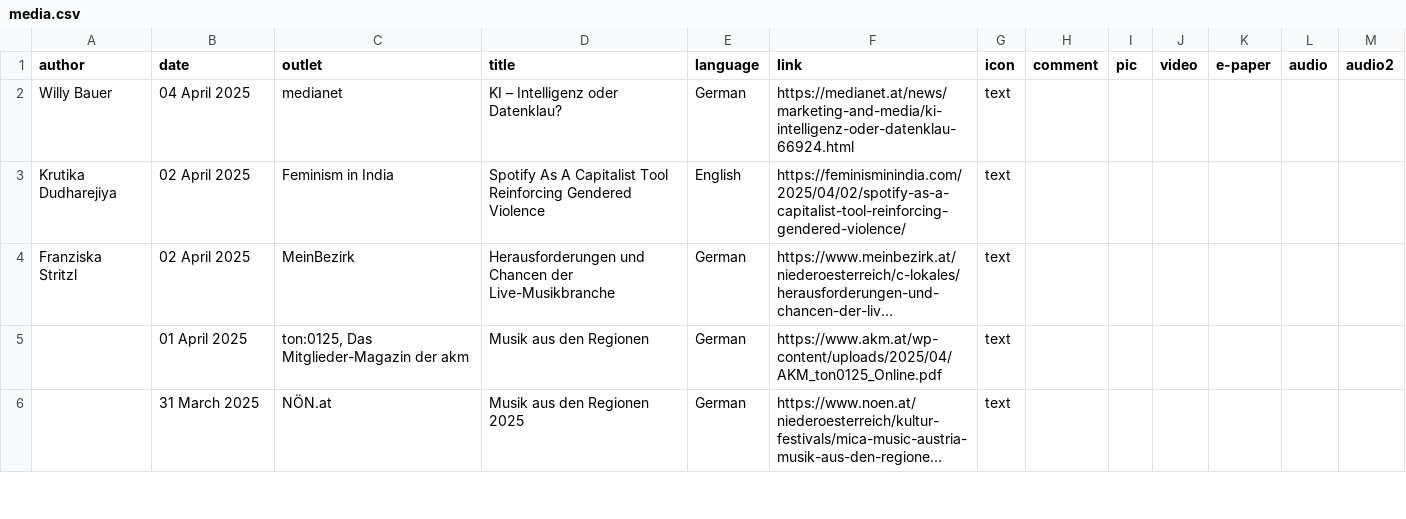
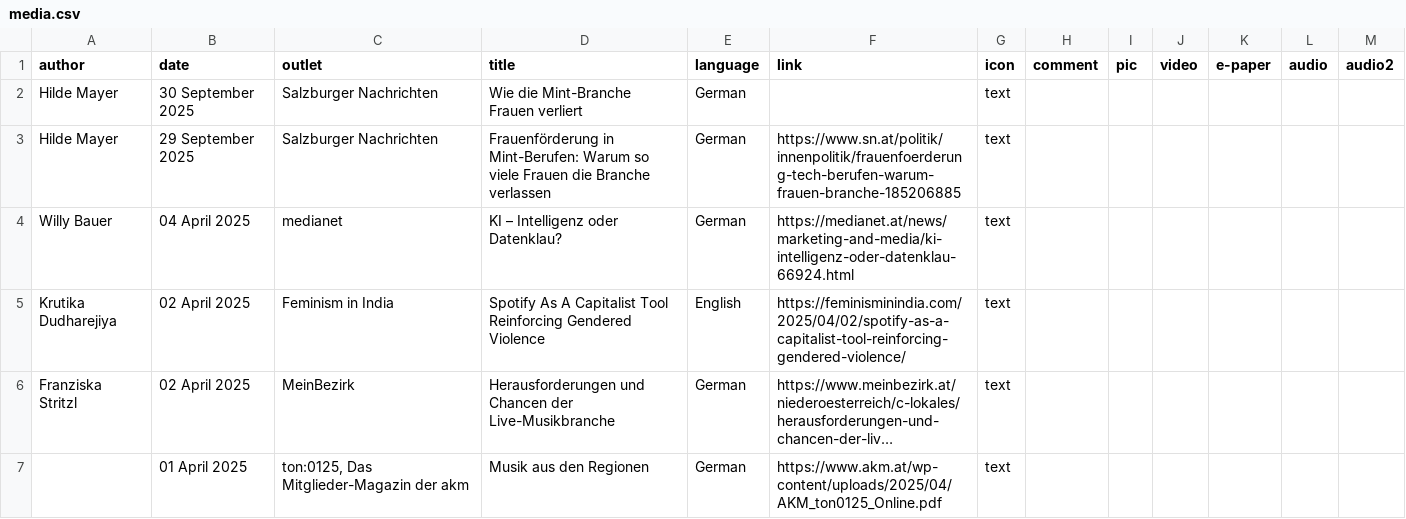
Before and after one commit to chbeu/chbeu.github.io, a CSV file: assets/csv/media.csv, drawn as a sheet; only a part is shown; the shorter side is filled out with more unchanged rows; long unchanged cells end in ….

Commit message:
addes SN article on MINT

```diff
--- a/assets/csv/media.csv
+++ b/assets/csv/media.csv
@@ -1,2 +1,4 @@
 author,date,outlet,title,language,link,icon,comment,pic,video,e-paper,audio,audio2
+Hilde Mayer,30 September 2025,Salzburger Nachrichten,Wie die Mint-Branche Frauen verliert,German,,text,,,,,,
+Hilde Mayer,29 September 2025,Salzburger Nachrichten,Frauenförderung in Mint-Berufen: Warum so viele Frauen die Branche verlassen,German,https://www.sn.at/politik/innenpolitik/frauenfoerderung-tech-berufen-warum-frauen-branche-185206885,text,,,,,,
 Willy Bauer,04 April 2025,medianet,KI – Intelligenz oder Datenklau?,German,https://medianet.at/news/marketing-and-media/ki-intelligenz-oder-datenklau-66924.html,text,,,,,,
```
